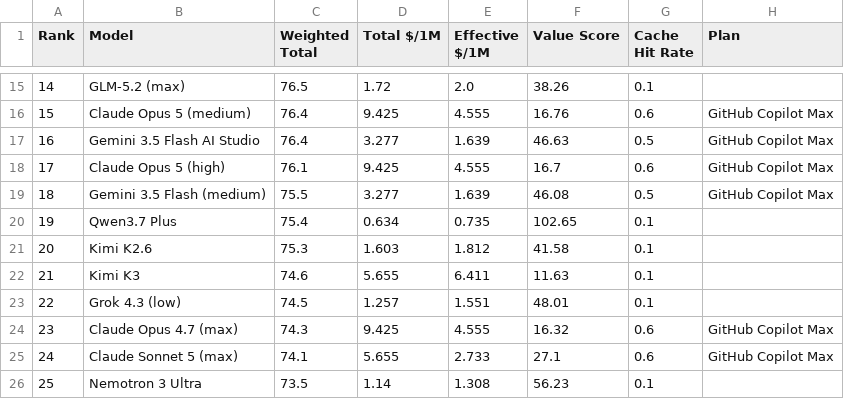
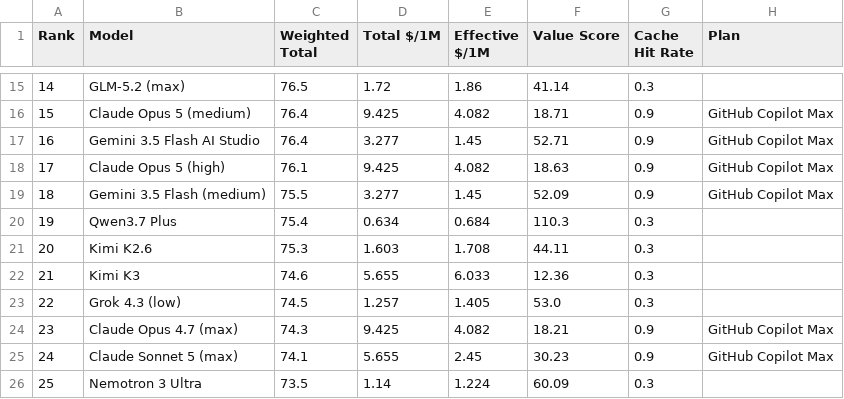
Before and after one commit to AVA-2568/AA-AI-Benchmark, a CSV file: results/aa_text_scored.csv, drawn as a sheet; only a part is shown, gaps mark what is left out; the diff covers the shown part only; the diff names each change by its address in the sheet, - before the commit and + after, or states it on an @@ line.

Commit message:
docs+perf: 缓存命中率上调至 90% 档，README 排版重构
- provider_cache_rates: Anthropic/OpenAI/Google/DeepSeek 0.90（2026
  prompt caching 成熟，agentic 场景命中率普遍 ~90%），其他 0.30
- README 重构：核心特性 / 三榜单总览表 / 成本双口径说明 / 新增
  缓存命中率与订阅折扣 FAQ / 统一术语表述
- 重建 golden 与 results，pytest 70 passed

```diff
--- a/results/aa_text_scored.csv
+++ b/results/aa_text_scored.csv
-E15 (Effective $/1M): 2.0
+E15 (Effective $/1M): 1.86
-F15 (Value Score): 38.26
+F15 (Value Score): 41.14
-G15 (Cache Hit Rate): 0.1
+G15 (Cache Hit Rate): 0.3
-E16 (Effective $/1M): 4.555
+E16 (Effective $/1M): 4.082
-F16 (Value Score): 16.76
+F16 (Value Score): 18.71
-G16 (Cache Hit Rate): 0.6
+G16 (Cache Hit Rate): 0.9
-E17 (Effective $/1M): 1.639
+E17 (Effective $/1M): 1.45
-F17 (Value Score): 46.63
+F17 (Value Score): 52.71
-G17 (Cache Hit Rate): 0.5
+G17 (Cache Hit Rate): 0.9
-E18 (Effective $/1M): 4.555
+E18 (Effective $/1M): 4.082
-F18 (Value Score): 16.7
+F18 (Value Score): 18.63
-G18 (Cache Hit Rate): 0.6
+G18 (Cache Hit Rate): 0.9
-E19 (Effective $/1M): 1.639
+E19 (Effective $/1M): 1.45
-F19 (Value Score): 46.08
+F19 (Value Score): 52.09
-G19 (Cache Hit Rate): 0.5
+G19 (Cache Hit Rate): 0.9
-E20 (Effective $/1M): 0.735
+E20 (Effective $/1M): 0.684
-F20 (Value Score): 102.65
+F20 (Value Score): 110.3
-G20:G23 (Cache Hit Rate): 0.1
+G20:G23 (Cache Hit Rate): 0.3
-E21 (Effective $/1M): 1.812
+E21 (Effective $/1M): 1.708
-F21 (Value Score): 41.58
+F21 (Value Score): 44.11
-E22 (Effective $/1M): 6.411
+E22 (Effective $/1M): 6.033
-F22 (Value Score): 11.63
+F22 (Value Score): 12.36
-E23 (Effective $/1M): 1.551
+E23 (Effective $/1M): 1.405
-F23 (Value Score): 48.01
+F23 (Value Score): 53.0
-E24 (Effective $/1M): 4.555
+E24 (Effective $/1M): 4.082
-F24 (Value Score): 16.32
+F24 (Value Score): 18.21
-G24:G25 (Cache Hit Rate): 0.6
+G24:G25 (Cache Hit Rate): 0.9
-E25 (Effective $/1M): 2.733
+E25 (Effective $/1M): 2.45
-F25 (Value Score): 27.1
+F25 (Value Score): 30.23
-E26 (Effective $/1M): 1.308
+E26 (Effective $/1M): 1.224
-F26 (Value Score): 56.23
+F26 (Value Score): 60.09
-G26 (Cache Hit Rate): 0.1
+G26 (Cache Hit Rate): 0.3
```
Also changed, not shown: 69 edited cells elsewhere in this file, results/aa_general_scored.csv, results/aa_value_scored.csv, 5 other files.
